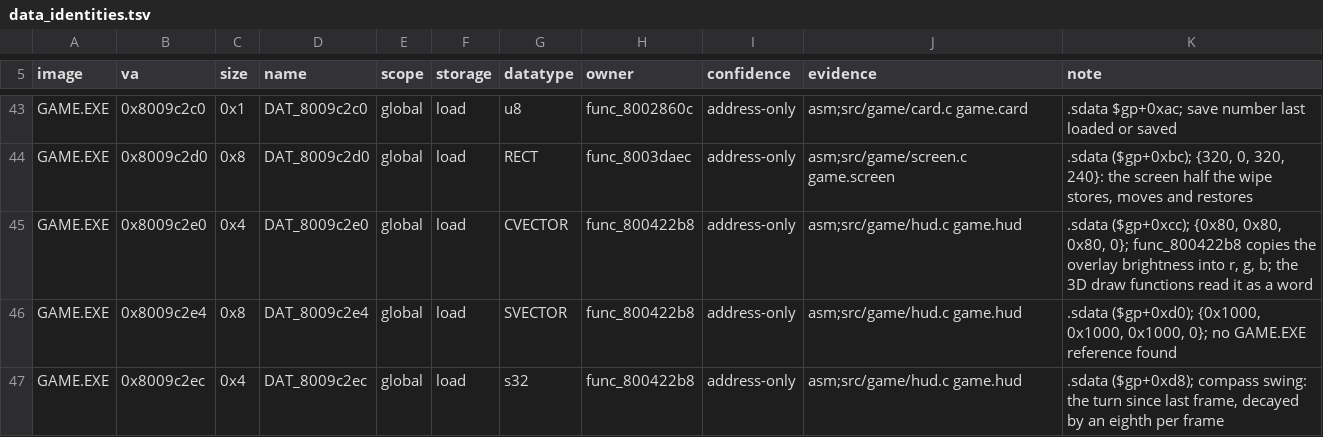
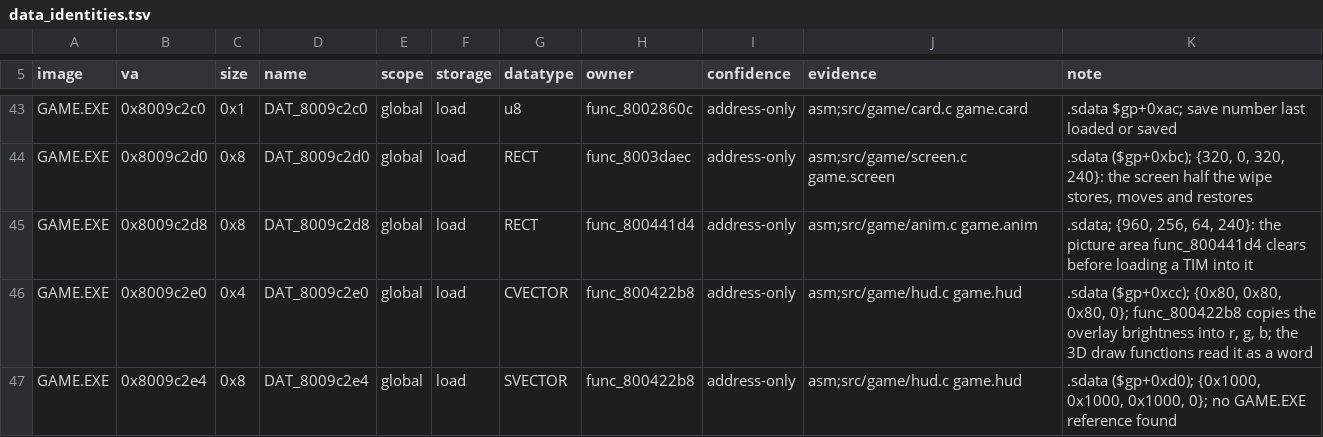
Before and after one commit to Voicedrew11/kings-field-3-decomp, a TSV file: config/retail/data_identities.tsv, drawn as a sheet; only a part is shown, gaps mark what is left out; the shorter side is filled out with more unchanged rows; the diff names each change by its address in the sheet, - before the commit and + after, or states it on an @@ line.

```diff
--- a/config/retail/data_identities.tsv
+++ b/config/retail/data_identities.tsv
+row 45: GAME.EXE | 0x8009c2d8 | 0x8 | DAT_8009c2d8 | global | load | RECT | func_800441d4 | address-only | asm;src/game/anim.c game.anim | .sdata; {960, 256, 64, 240}: the picture area func_800441d4 clears before loading a TIM into it
```
Also changed, not shown: config/retail/data.tsv, 19 other files.
